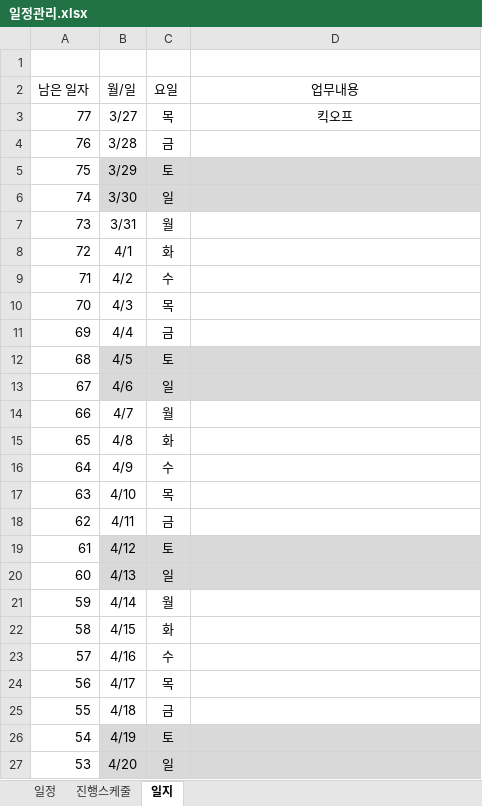
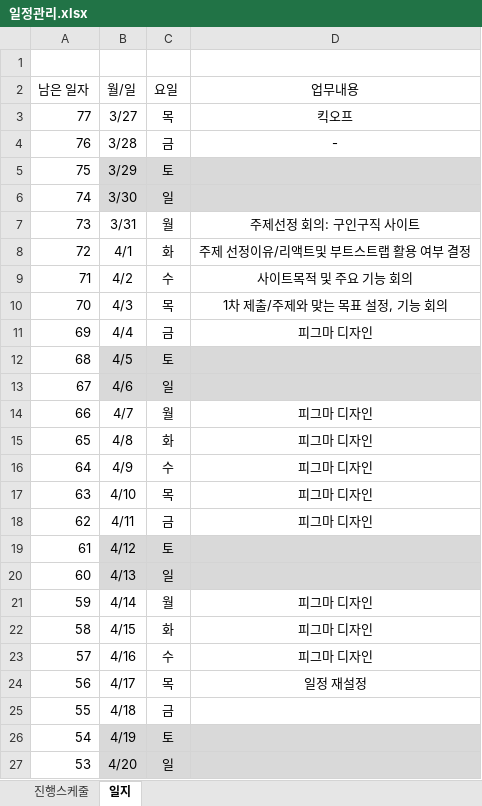
Before and after one commit to ogremage01/joblessFriends, an Excel workbook: 0_일정관리/일정관리.xlsx, sheet 일지, drawn as a sheet; only a part is shown; values as stored, in another font and other column widths than the file's, no borders; the diff names each change by its address in the sheet, - before the commit and + after, or states it on an @@ line.

Commit message:
필요 부트스트랩 파일 추가/일정 변경

```diff
--- a/0_일정관리/일정관리.xlsx (sheet 일지)
+++ b/0_일정관리/일정관리.xlsx (sheet 일지)
-sheet tab: 일정
-D4 (업무내용): (empty)
+D4 (업무내용): -
-D7 (업무내용): (empty)
+D7 (업무내용): 주제선정 회의: 구인구직 사이트
-D8 (업무내용): (empty)
+D8 (업무내용): 주제 선정이유/리액트및 부트스트랩 활용 여부 결정
-D9 (업무내용): (empty)
+D9 (업무내용): 사이트목적 및 주요 기능 회의
-D10 (업무내용): (empty)
+D10 (업무내용): 1차 제출/주제와 맞는 목표 설정, 기능 회의
-D11 (업무내용): (empty)
+D11 (업무내용): 피그마 디자인
-D14:D18 (업무내용): (empty)
+D14:D18 (업무내용): 피그마 디자인
-D21:D23 (업무내용): (empty)
+D21:D23 (업무내용): 피그마 디자인
-D24 (업무내용): (empty)
+D24 (업무내용): 일정 재설정
```
Also changed, not shown: sheet 진행스케줄, 46 other files.
